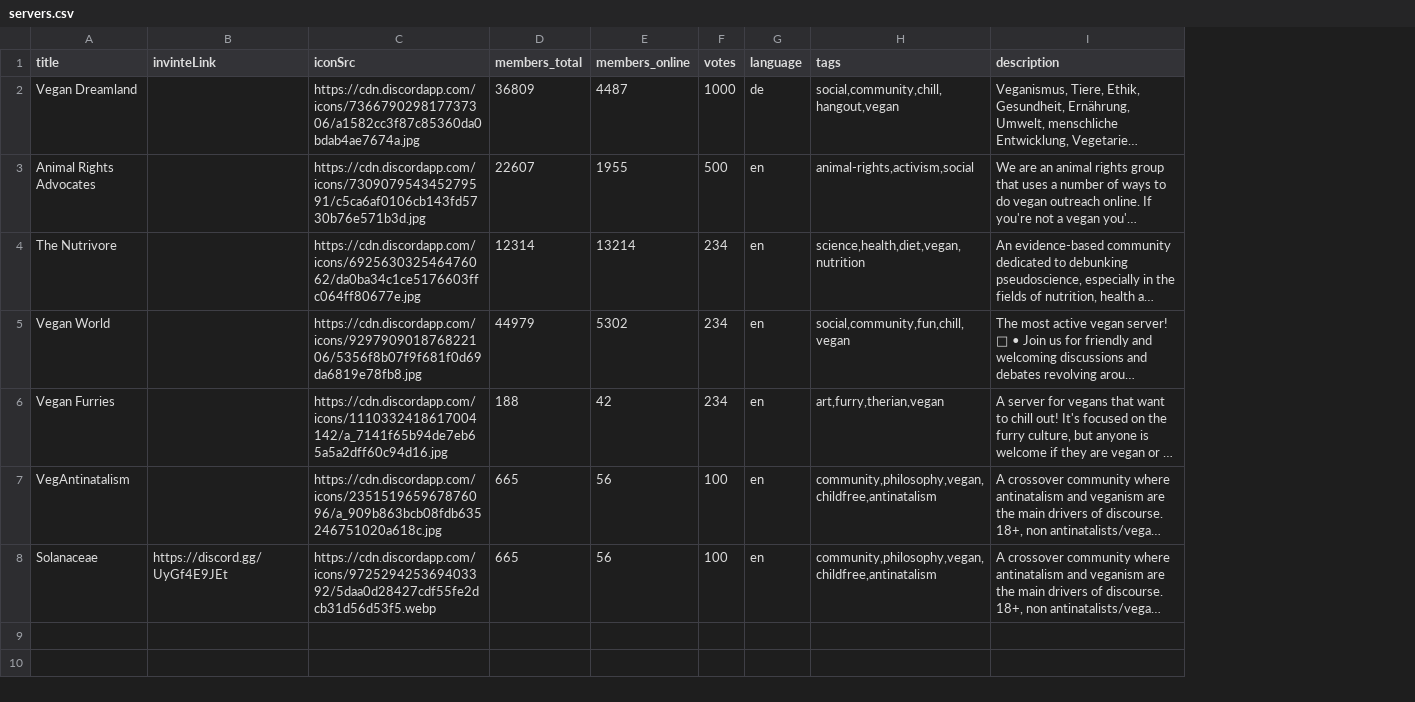
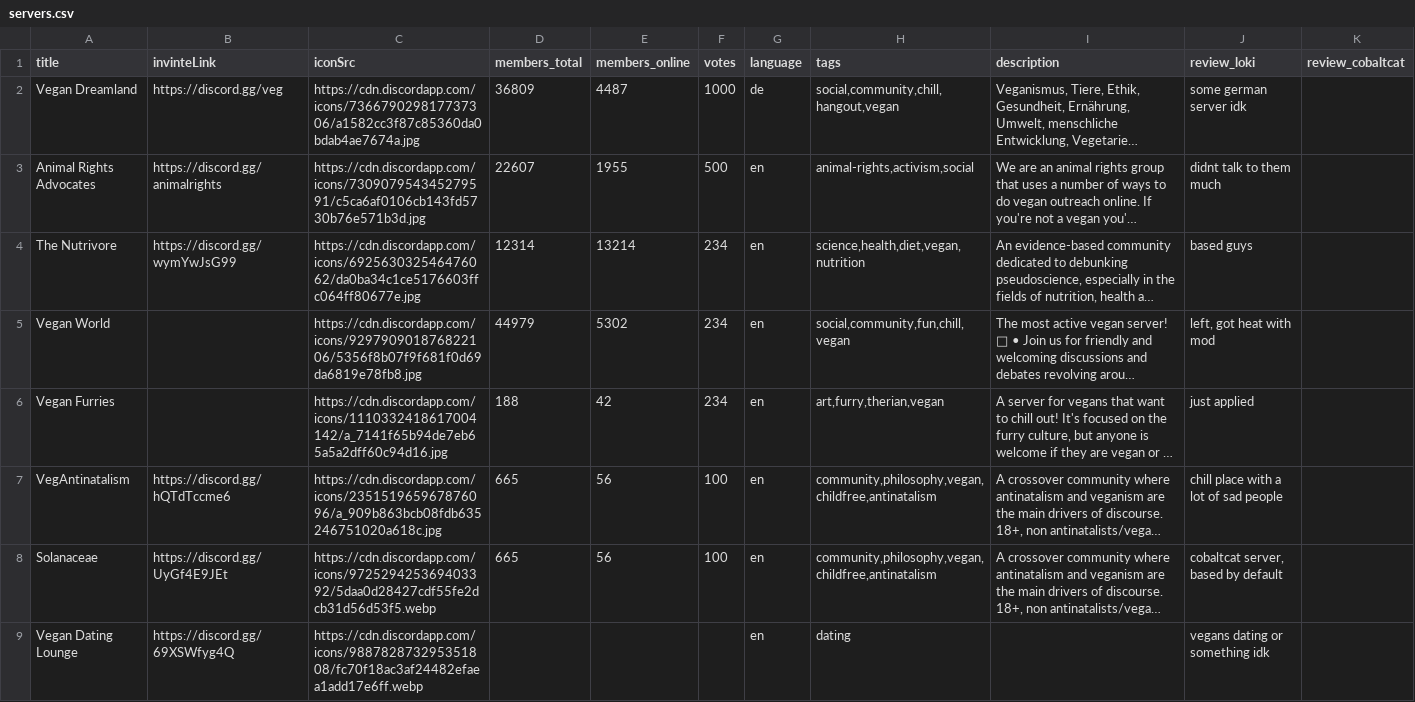
Before and after one commit to datacurse/vegdis, a CSV file: src/servers.csv, drawn as a sheet; long unchanged cells end in …; the diff names each change by its address in the sheet, - before the commit and + after, or states it on an @@ line.

```diff
--- a/src/servers.csv
+++ b/src/servers.csv
+column J (review_loki), rows 2-8: some german server idk | didnt talk to them much | based guys | left, got heat with mod | just applied | chill place with a lot of sad people | cobaltcat server, based by default
+column K (review_cobaltcat), empty
-B2 (invinteLink): (empty)
+B2 (invinteLink): https://discord.gg/veg
-B3 (invinteLink): (empty)
+B3 (invinteLink): https://discord.gg/animalrights
-B4 (invinteLink): (empty)
+B4 (invinteLink): https://discord.gg/wymYwJsG99
-B7 (invinteLink): (empty)
+B7 (invinteLink): https://discord.gg/hQTdTccme6
+row 9: Vegan Dating Lounge | https://discord.gg/69XSWfyg4Q | https://cdn.discordapp.com/icons/988782873295351808/fc70f18ac3af24482efaea1add17e6ff.webp |  |  |  | en | dating |  | vegans dating or something idk
```
Also changed, not shown: 1 other file.
